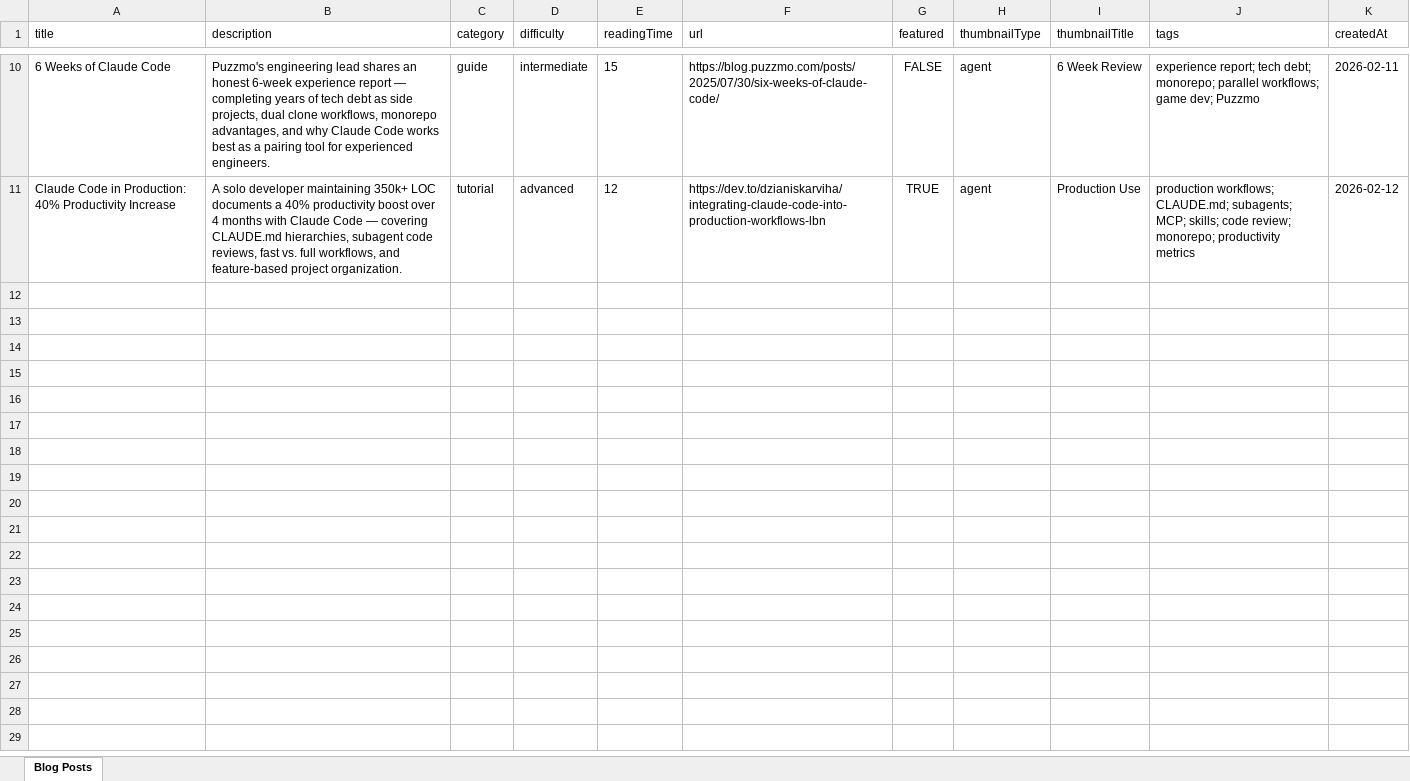
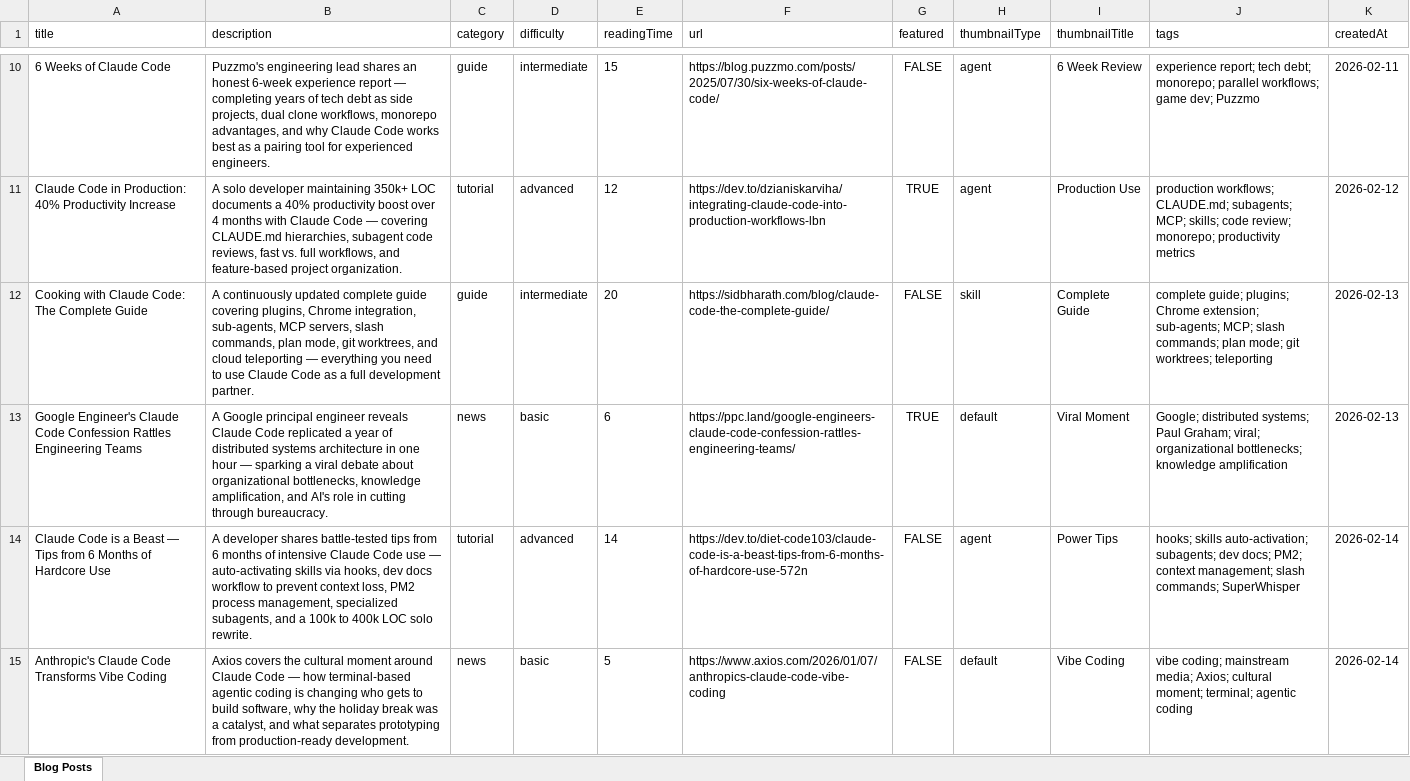
Before and after one commit to Danielopol/Claude-Code-Playbooks, an Excel workbook: src/Blog.xlsx, sheet Blog Posts, drawn as a sheet; only a part is shown, gaps mark what is left out; values as stored, in another font and other column widths than the file's, no borders; the diff names each change by its address in the sheet, - before the commit and + after, or states it on an @@ line.

```diff
--- a/src/Blog.xlsx (sheet Blog Posts)
+++ b/src/Blog.xlsx (sheet Blog Posts)
+row 12: Cooking with Claude Code: The Complete Guide | A continuously updated complete guide covering plugins, Chrome integration, sub-agents, MCP servers, slash commands, plan mode, git worktrees, and cloud teleporting — everything you need to use Claude Code as a full development partner. | guide | intermediate | 20 | https://sidbharath.com/blog/claude-code-the-complete-guide/ | FALSE | skill | Complete Guide | complete guide; plugins; Chrome extension; sub-agents; MCP; slash commands; plan mode; git worktrees; teleporting | 2026-02-13
+row 13: Google Engineer's Claude Code Confession Rattles Engineering Teams | A Google principal engineer reveals Claude Code replicated a year of distributed systems architecture in one hour — sparking a viral debate about organizational bottlenecks, knowledge amplification, and AI's role in cutting through bureaucracy. | news | basic | 6 | https://ppc.land/google-engineers-claude-code-confession-rattles-engineering-teams/ | TRUE | default | Viral Moment | Google; distributed systems; Paul Graham; viral; organizational bottlenecks; knowledge amplification | 2026-02-13
+row 14: Claude Code is a Beast — Tips from 6 Months of Hardcore Use | A developer shares battle-tested tips from 6 months of intensive Claude Code use — auto-activating skills via hooks, dev docs workflow to prevent context loss, PM2 process management, specialized subagents, and a 100k to 400k LOC solo rewrite. | tutorial | advanced | 14 | https://dev.to/diet-code103/claude-code-is-a-beast-tips-from-6-months-of-hardcore-use-572n | FALSE | agent | Power Tips | hooks; skills auto-activation; subagents; dev docs; PM2; context management; slash commands; SuperWhisper | 2026-02-14
+row 15: Anthropic's Claude Code Transforms Vibe Coding | Axios covers the cultural moment around Claude Code — how terminal-based agentic coding is changing who gets to build software, why the holiday break was a catalyst, and what separates prototyping from production-ready development. | news | basic | 5 | https://www.axios.com/2026/01/07/anthropics-claude-code-vibe-coding | FALSE | default | Vibe Coding | vibe coding; mainstream media; Axios; cultural moment; terminal; agentic coding | 2026-02-14
```
Also changed, not shown: 1 other file.
